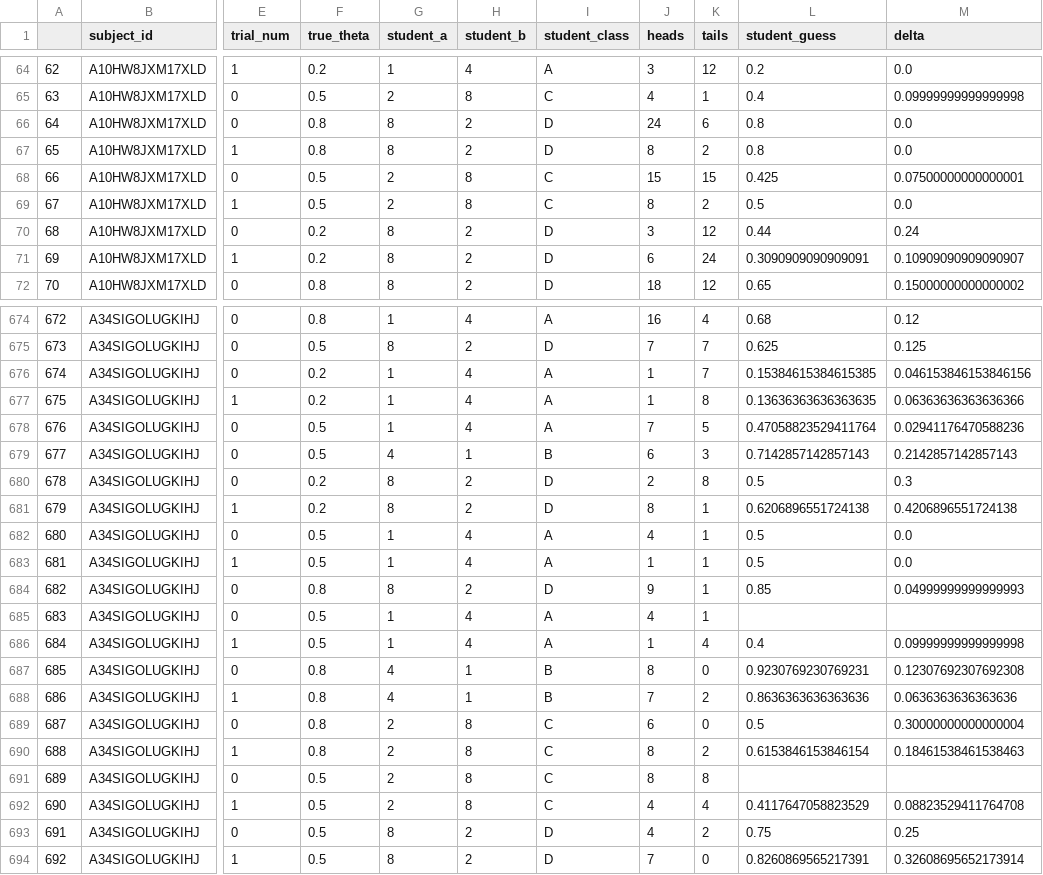
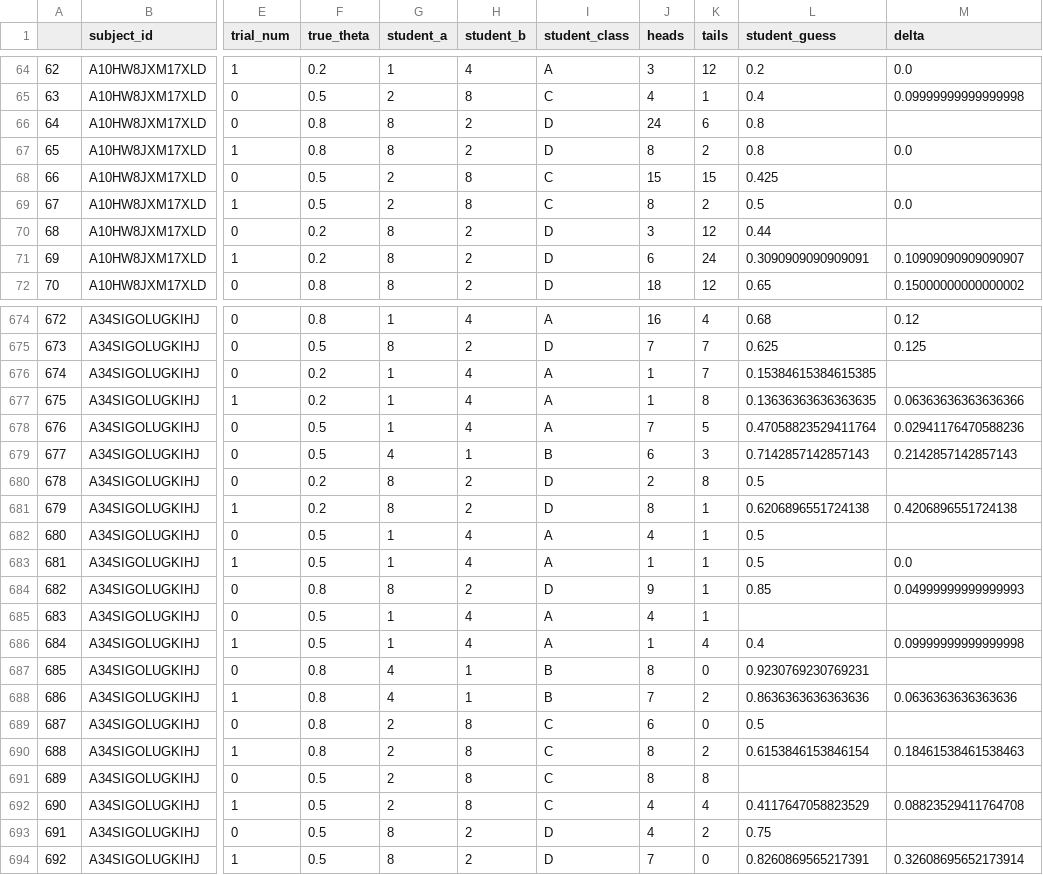
Before and after one commit to aliciamchen/hierarchical-teaching, a CSV file: data/2022-05-19_pilot/data_pilot1.csv, drawn as a sheet; only a part is shown, gaps mark what is left out; the diff covers the shown part only; the diff names each change by its address in the sheet, - before the commit and + after, or states it on an @@ line.

Commit message:
get rid of delta in seq feedback example 1 case

```diff
--- a/data/2022-05-19_pilot/data_pilot1.csv
+++ b/data/2022-05-19_pilot/data_pilot1.csv
-M66 (delta): 0.0
+M66 (delta): (empty)
-M68 (delta): 0.07500000000000001
+M68 (delta): (empty)
-M70 (delta): 0.24
+M70 (delta): (empty)
-M676 (delta): 0.046153846153846156
+M676 (delta): (empty)
-M680 (delta): 0.3
+M680 (delta): (empty)
-M682 (delta): 0.0
+M682 (delta): (empty)
-M687 (delta): 0.12307692307692308
+M687 (delta): (empty)
-M689 (delta): 0.30000000000000004
+M689 (delta): (empty)
-M693 (delta): 0.25
+M693 (delta): (empty)
```
Also changed, not shown: 173 edited cells elsewhere in this file, 1 other file.
